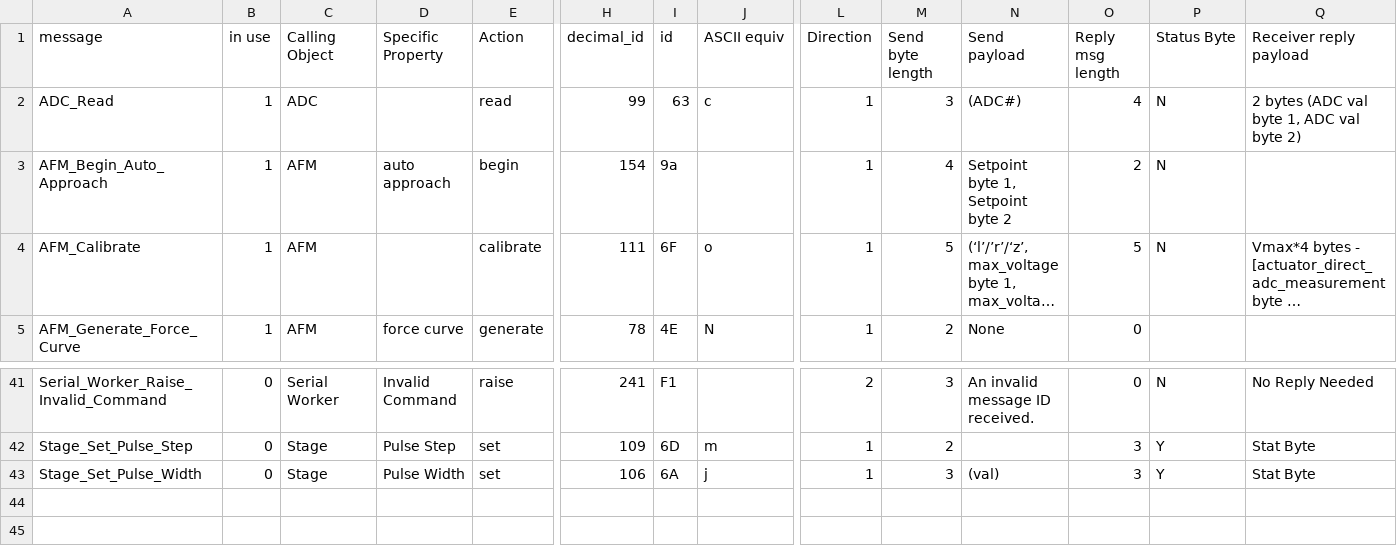
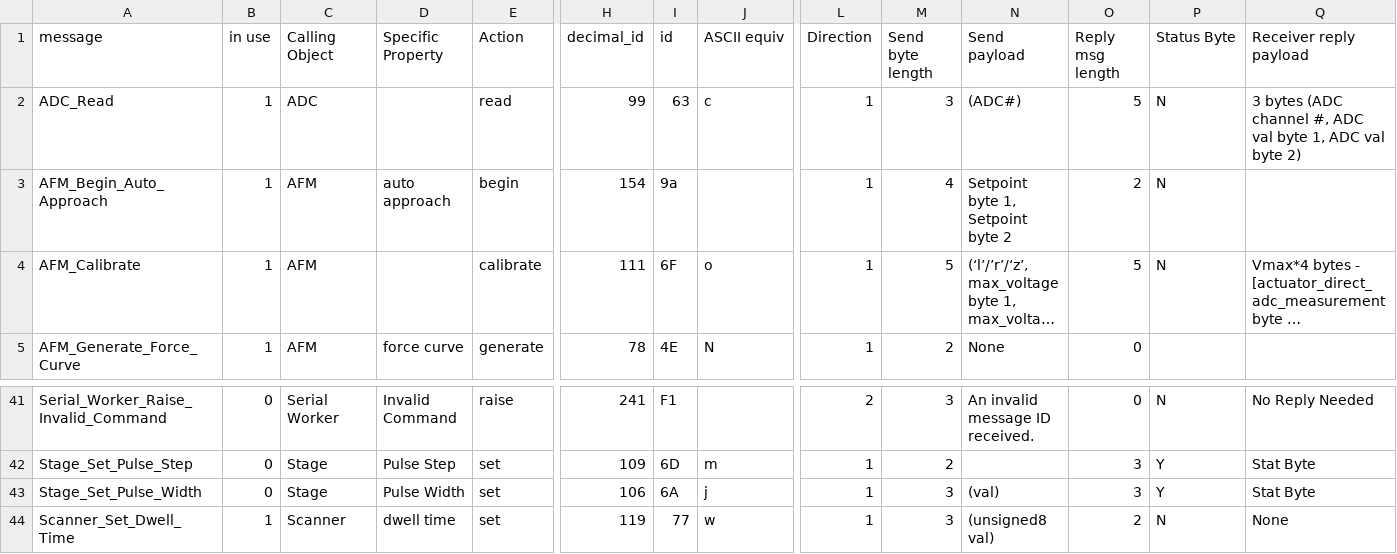
Before and after one commit to neil-sarkar/AFM-CLIENT, a TSV file: qt_quick_app/command_spec.tsv, drawn as a sheet; only a part is shown, gaps mark what is left out; long unchanged cells end in …; rows hold the shown columns only; the diff names each change by its address in the sheet, - before the commit and + after, or states it on an @@ line.

Commit message:
Updated command spec to include dwell time

```diff
--- a/qt_quick_app/command_spec.tsv
+++ b/qt_quick_app/command_spec.tsv
-O2 (Reply msg length): 4
+O2 (Reply msg length): 5
-Q2 (Receiver reply payload): 2 bytes (ADC val byte…
+Q2 (Receiver reply payload): 3 bytes (ADC channel #, ADC val byte…
+row 44: Scanner_Set_Dwell_Time | 1 | Scanner | dwell time | set | 119 | 77 | w | 1 | 3 | (unsigned8 val) | 2 | N | None
```
